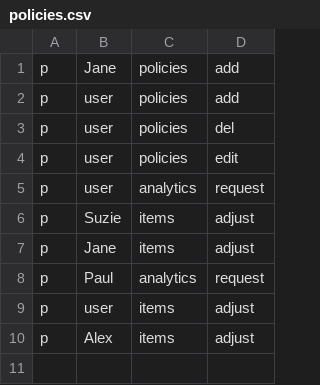
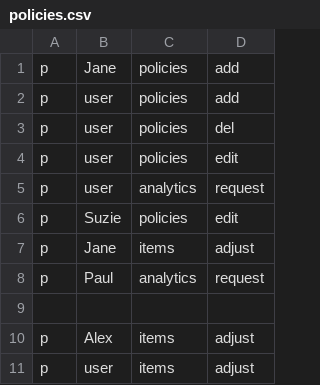
Before and after one commit to ThomasColl/GARDAPy, a CSV file: policies.csv, drawn as a sheet.

Commit message:
Fixed app to list all users as opposed to users who have item access

```diff
--- a/policies.csv
+++ b/policies.csv
@@ -5,6 +5,7 @@ p, user, policies, edit
 p, user, analytics, request
-p, Suzie, items, adjust
+p, Suzie, policies, edit
 p, Jane, items, adjust
 p, Paul, analytics, request
+
+p, Alex, items, adjust
 p, user, items, adjust
-p, Alex, items, adjust
```
Also changed, not shown: 4 other files.
